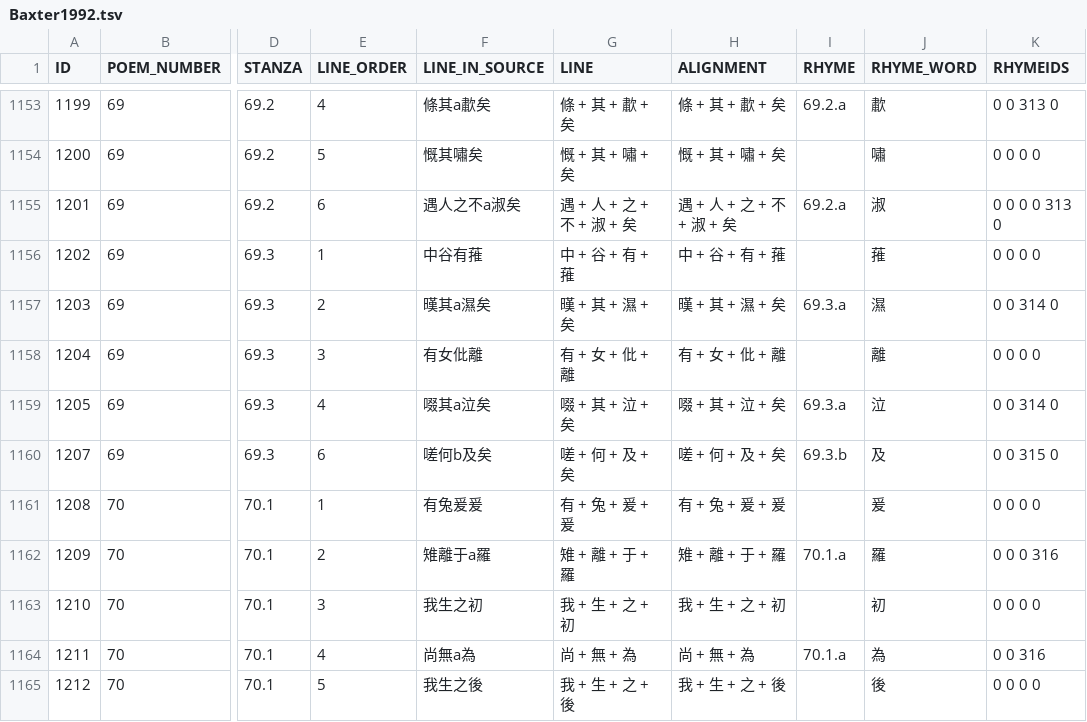
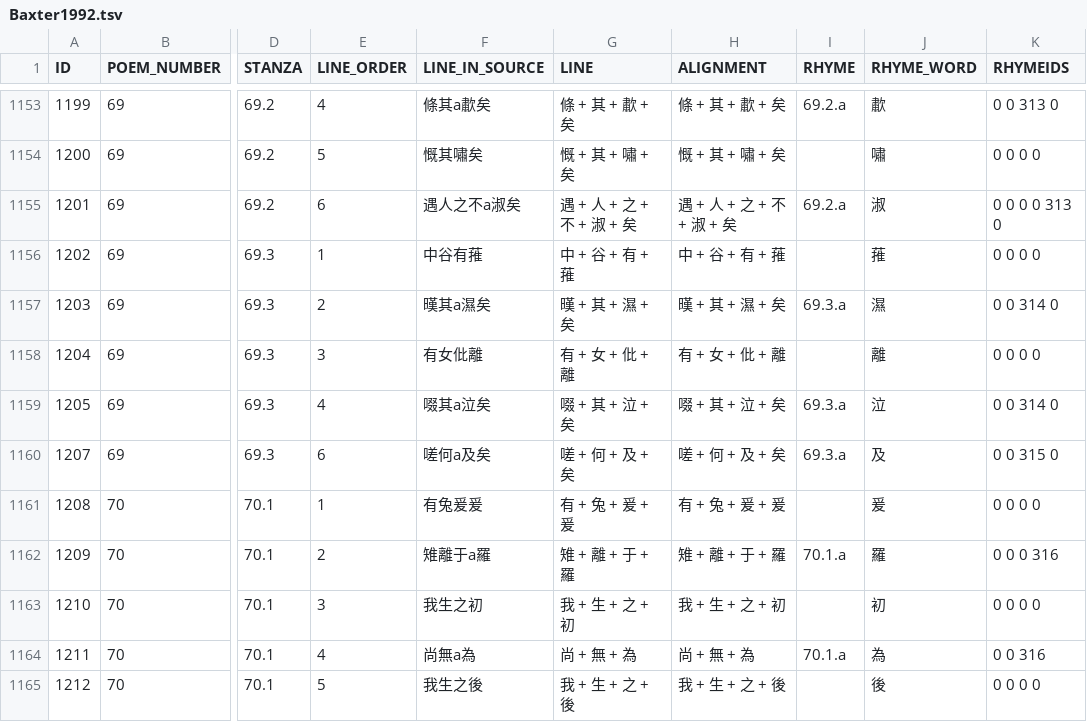
Before and after one commit to hanproj/hanproject, a TSV file: xiesheng_data/Baxter1992.tsv, drawn as a sheet; only a part is shown, gaps mark what is left out; the diff names each change by its address in the sheet, - before the commit and + after, or states it on an @@ line.

Commit message:
correcting rhyme type (changed b -> a) for Ode 69.3, line 6

```diff
--- a/xiesheng_data/Baxter1992.tsv
+++ b/xiesheng_data/Baxter1992.tsv
-F1160 (LINE_IN_SOURCE): 嗟何b及矣
+F1160 (LINE_IN_SOURCE): 嗟何a及矣
-I1160 (RHYME): 69.3.b
+I1160 (RHYME): 69.3.a
```
